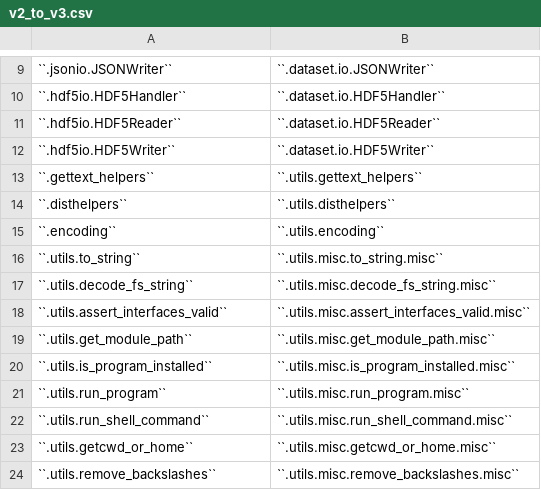
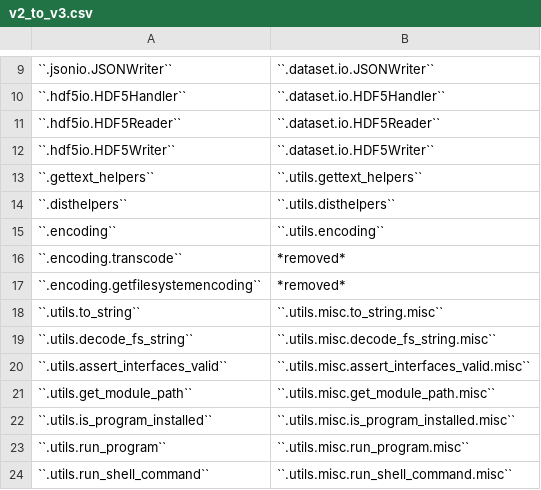
Before and after one commit to PlotPyStack/guidata, a CSV file: doc/dev/v2_to_v3.csv, drawn as a sheet; only a part is shown, gaps mark what is left out; the shorter side is filled out with more unchanged rows; the diff names each change by its address in the sheet, - before the commit and + after, or states it on an @@ line.

Commit message:
encoding: removed unused functions transcode/getfilesystemencoding

```diff
--- a/doc/dev/v2_to_v3.csv
+++ b/doc/dev/v2_to_v3.csv
+row 16: ``.encoding.transcode`` | *removed*
+row 17: ``.encoding.getfilesystemencoding`` | *removed*
```
Also changed, not shown: 3 other files.
